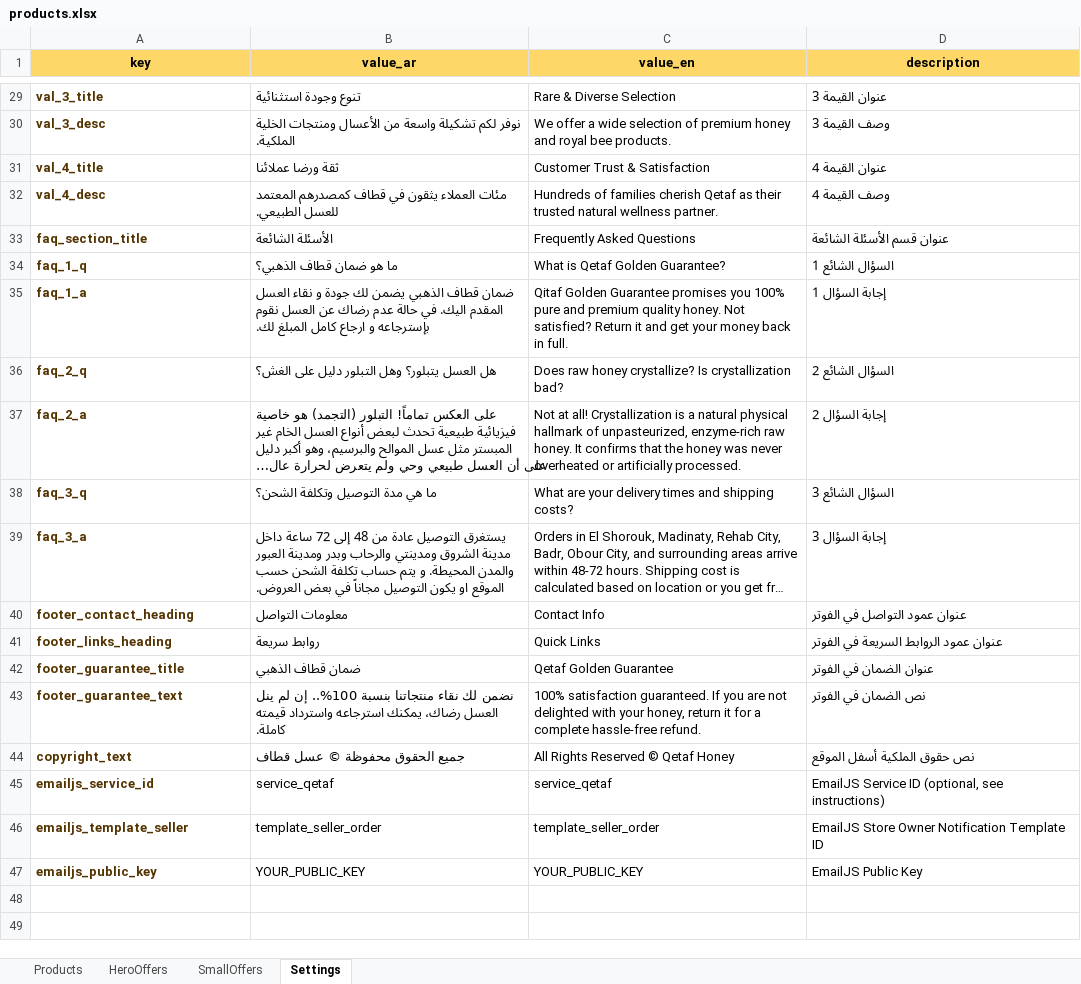
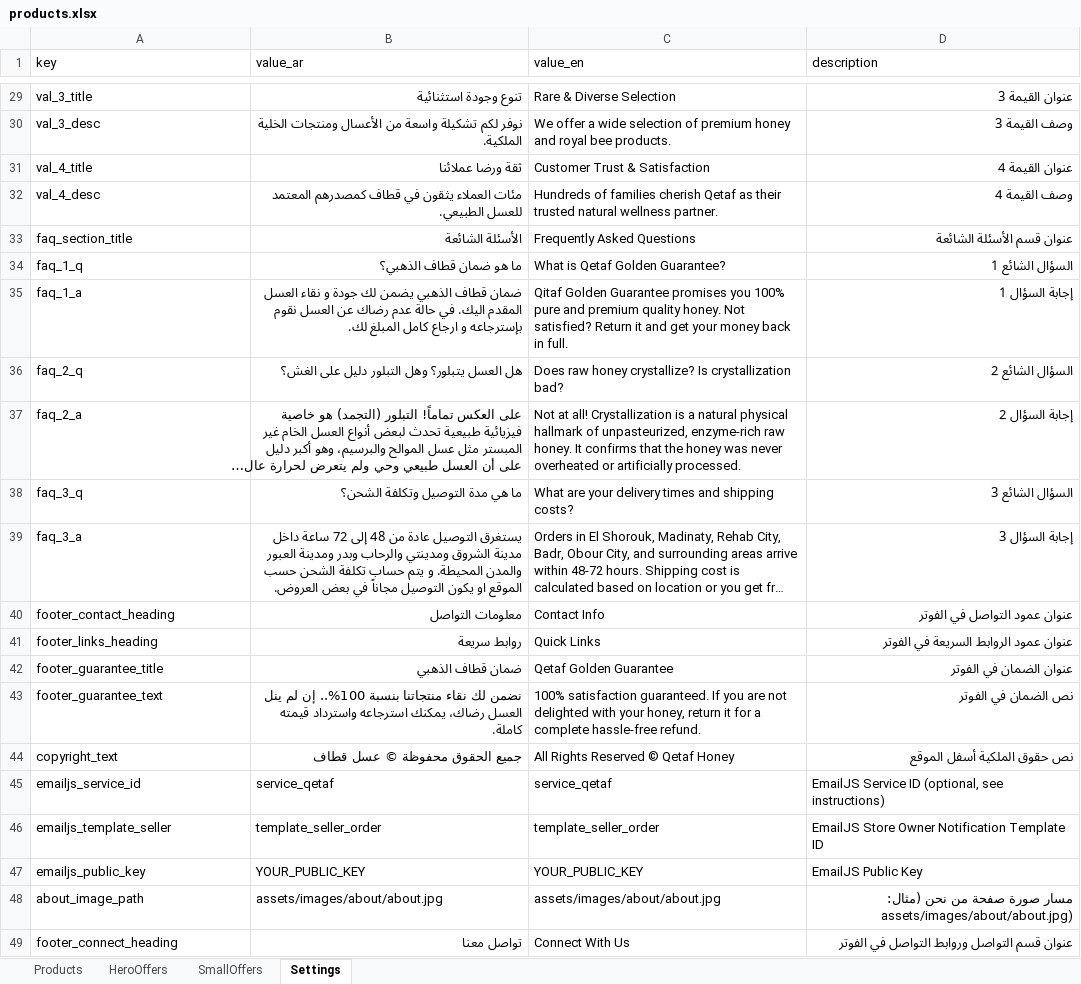
Before and after one commit to MohamedBarghush/qetafhoney, an Excel workbook: data/products.xlsx, sheet Settings, drawn as a sheet; only a part is shown, gaps mark what is left out; long unchanged cells end in …; values as stored, in another font and other column widths than the file's, no borders; charts and pictures not drawn; the diff covers the shown part only; the diff names each change by its address in the sheet, - before the commit and + after, or states it on an @@ line.

Commit message:
Fix mobile images

```diff
--- a/data/products.xlsx (sheet Settings)
+++ b/data/products.xlsx (sheet Settings)
@@ A1:D1 bold: on → off, fill: #FDD768 → none, alignment: center → left @@
@@ A29:A47 bold: on → off, text colour: #533300 → black @@
-B29:B44 alignment: left
+B29:B44 alignment: right
-D29:D44 alignment: left
+D29:D44 alignment: right
+row 48: about_image_path | assets/images/about/about.jpg | assets/images/about/about.jpg | مسار صورة صفحة من نحن (مثال: assets/images/about/about.jpg)
+row 49: footer_connect_heading | تواصل معنا | Connect With Us | عنوان قسم التواصل وروابط التواصل في الفوتر
```
Also changed, not shown: cell formats elsewhere in this sheet, sheet Products, sheet SmallOffers, sheet HeroOffers, charts or pictures, 8 other files.
